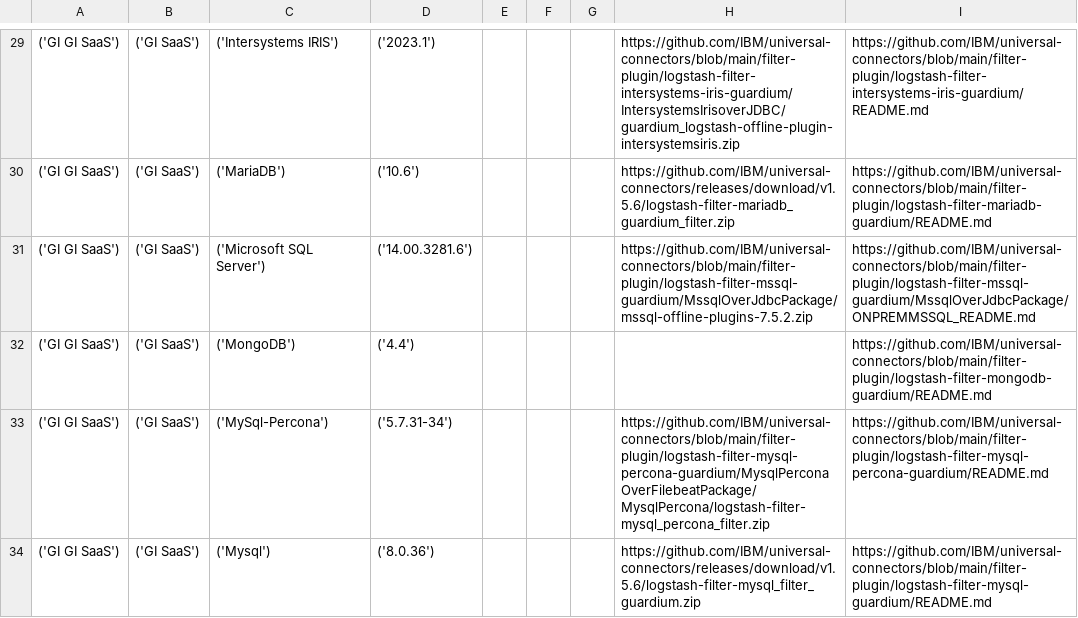
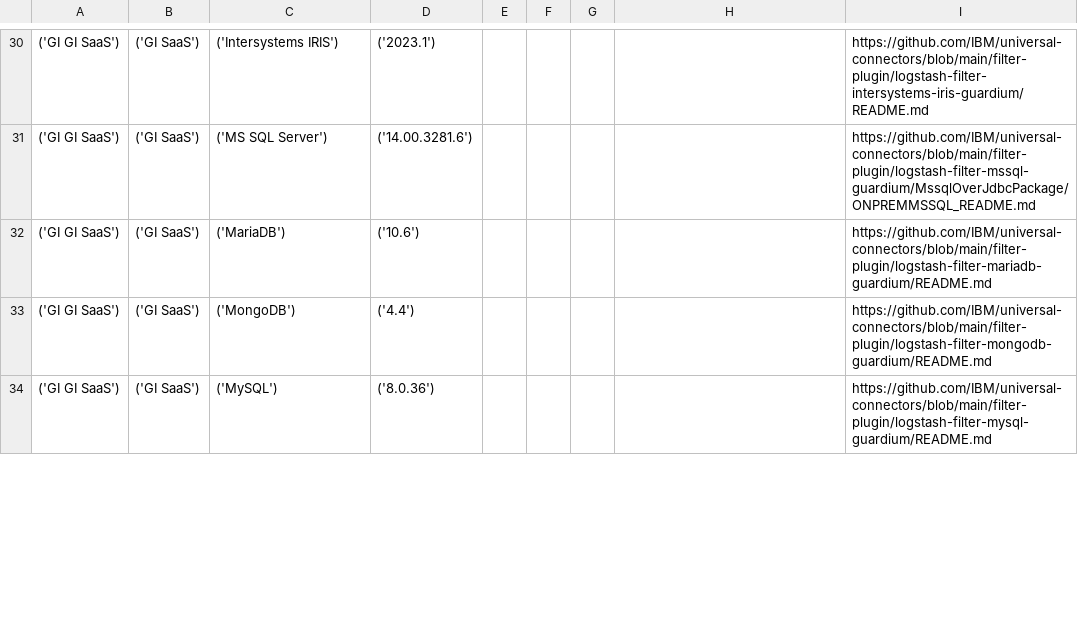
Before and after one commit to IBM/guardium-supported-datasources, a CSV file: consolidation-script2/data/output/csv/OnPrem_UC.csv, drawn as a sheet; only a part is shown, gaps mark what is left out; the diff covers the shown part only.

```diff
--- a/consolidation-script2/data/output/csv/OnPrem_UC.csv
+++ b/consolidation-script2/data/output/csv/OnPrem_UC.csv
@@ -29,6 +30,5 @@
-('GI GI SaaS'),('GI SaaS'),('Intersystems IRIS'),('2023.1'),,,,https://github.com/IBM/universal-connectors/blob/main/filter-plugin/logstash-filter-intersystems-iris-guardium/IntersystemsIrisoverJDBC/guardium_logstash-offline-plugin-intersystemsiris.zip,https://github.com/IBM/universal-connectors/blob/main/filter-plugin/logstash-filter-intersystems-iris-guardium/README.md
-('GI GI SaaS'),('GI SaaS'),('MariaDB'),('10.6'),,,,https://github.com/IBM/universal-connectors/releases/download/v1.5.6/logstash-filter-mariadb_guardium_filter.zip,https://github.com/IBM/universal-connectors/blob/main/filter-plugin/logstash-filter-mariadb-guardium/README.md
-('GI GI SaaS'),('GI SaaS'),('Microsoft SQL Server'),('14.00.3281.6'),,,,https://github.com/IBM/universal-connectors/blob/main/filter-plugin/logstash-filter-mssql-guardium/MssqlOverJdbcPackage/mssql-offline-plugins-7.5.2.zip,https://github.com/IBM/universal-connectors/blob/main/filter-plugin/logstash-filter-mssql-guardium/MssqlOverJdbcPackage/ONPREMMSSQL_README.md
+('GI GI SaaS'),('GI SaaS'),('Intersystems IRIS'),('2023.1'),,,,,https://github.com/IBM/universal-connectors/blob/main/filter-plugin/logstash-filter-intersystems-iris-guardium/README.md
+('GI GI SaaS'),('GI SaaS'),('MS SQL Server'),('14.00.3281.6'),,,,,https://github.com/IBM/universal-connectors/blob/main/filter-plugin/logstash-filter-mssql-guardium/MssqlOverJdbcPackage/ONPREMMSSQL_README.md
+('GI GI SaaS'),('GI SaaS'),('MariaDB'),('10.6'),,,,,https://github.com/IBM/universal-connectors/blob/main/filter-plugin/logstash-filter-mariadb-guardium/README.md
 ('GI GI SaaS'),('GI SaaS'),('MongoDB'),('4.4'),,,,,https://github.com/IBM/universal-connectors/blob/main/filter-plugin/logstash-filter-mongodb-guardium/README.md
-('GI GI SaaS'),('GI SaaS'),('MySql-Percona'),('5.7.31-34'),,,,https://github.com/IBM/universal-connectors/blob/main/filter-plugin/logstash-filter-mysql-percona-guardium/MysqlPerconaOverFilebeatPackage/MysqlPercona/logstash-filter-mysql_percona_filter.zip,https://github.com/IBM/universal-connectors/blob/main/filter-plugin/logstash-filter-mysql-percona-guardium/README.md
-('GI GI SaaS'),('GI SaaS'),('Mysql'),('8.0.36'),,,,https://github.com/IBM/universal-connectors/releases/download/v1.5.6/logstash-filter-mysql_filter_guardium.zip,https://github.com/IBM/universal-connectors/blob/main/filter-plugin/logstash-filter-mysql-guardium/README.md
+('GI GI SaaS'),('GI SaaS'),('MySQL'),('8.0.36'),,,,,https://github.com/IBM/universal-connectors/blob/main/filter-plugin/logstash-filter-mysql-guardium/README.md
```
Also changed, not shown: 6 added rows, 4 removed rows and 65 edited cells elsewhere in this file, consolidation-script2/data/input/Azure_UC.csv, consolidation-script2/data/input/IBMCloud_UC.csv, 28 other files.
